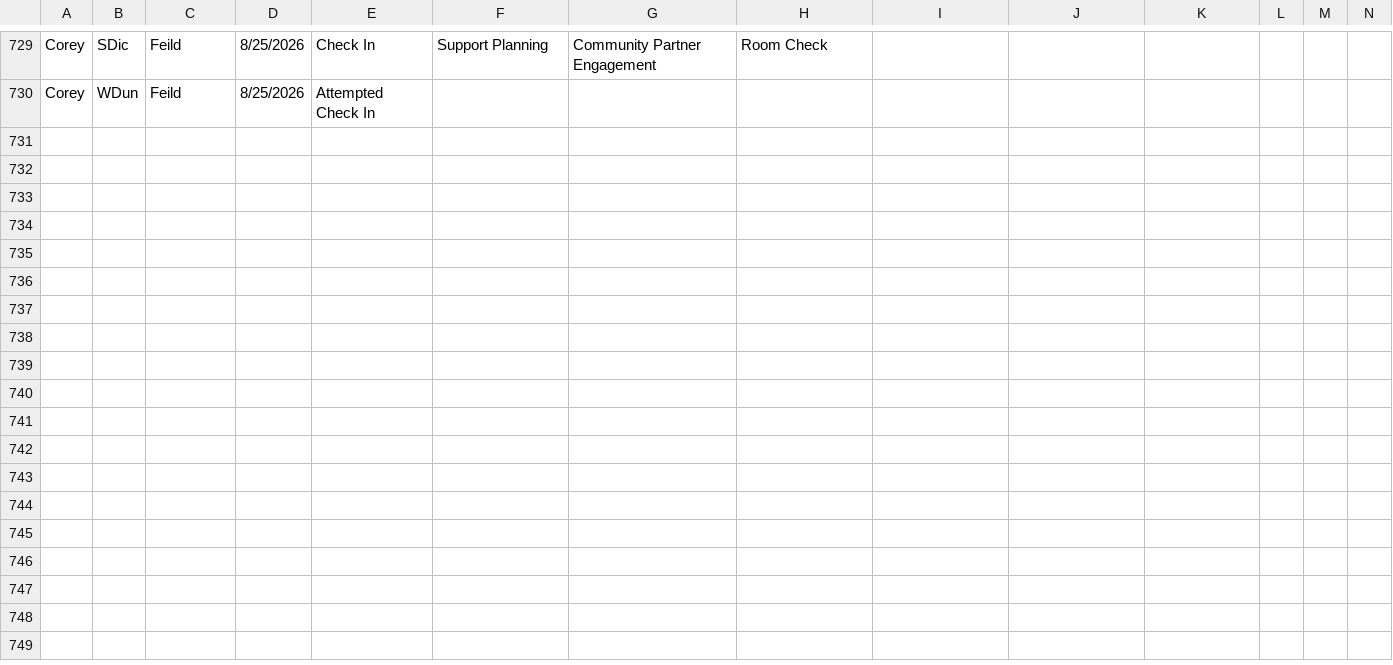
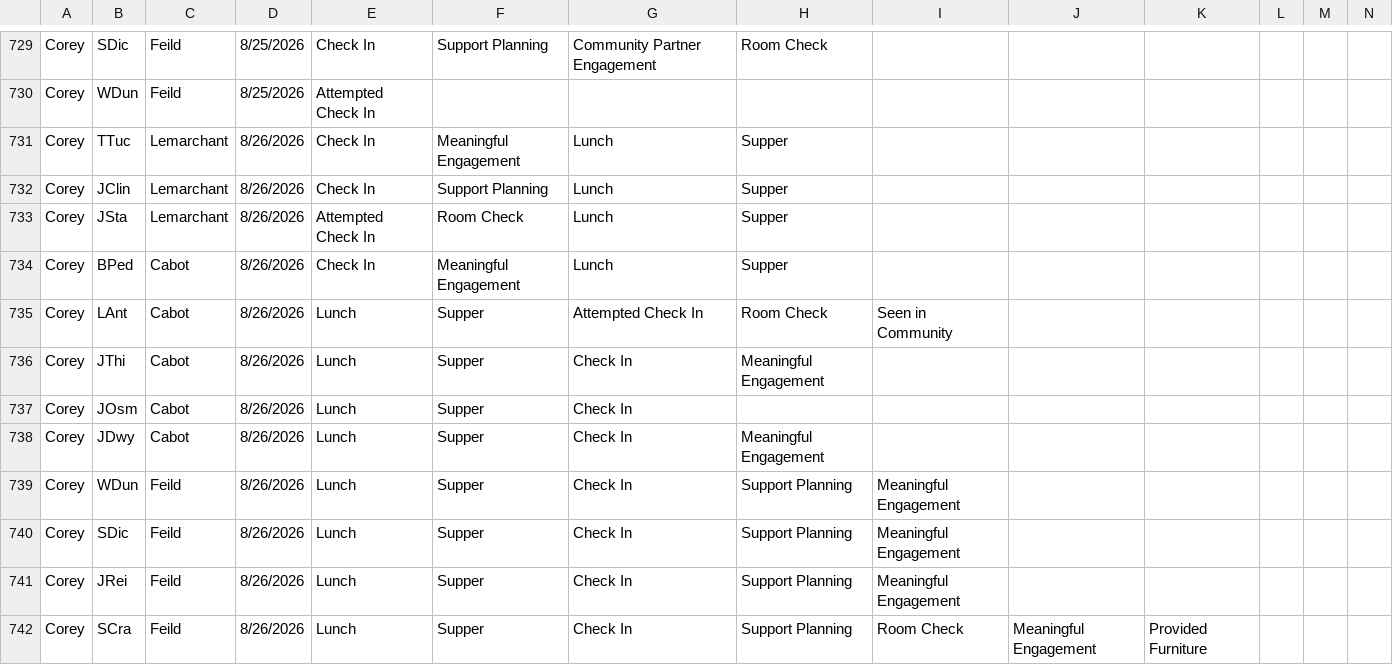
Before and after one commit to rcahill-code/homes-live, a CSV file: data/homes.csv, drawn as a sheet; only a part is shown, gaps mark what is left out; rows hold the shown columns only; the diff names each change by its address in the sheet, - before the commit and + after, or states it on an @@ line.

```diff
--- a/data/homes.csv
+++ b/data/homes.csv
+row 731: Corey | TTuc | Lemarchant | 8/26/2026 | Check In | Meaningful Engagement | Lunch | Supper
+row 732: Corey | JClin | Lemarchant | 8/26/2026 | Check In | Support Planning | Lunch | Supper
+row 733: Corey | JSta | Lemarchant | 8/26/2026 | Attempted Check In | Room Check | Lunch | Supper
+row 734: Corey | BPed | Cabot | 8/26/2026 | Check In | Meaningful Engagement | Lunch | Supper
+row 735: Corey | LAnt | Cabot | 8/26/2026 | Lunch | Supper | Attempted Check In | Room Check | Seen in Community
+row 736: Corey | JThi | Cabot | 8/26/2026 | Lunch | Supper | Check In | Meaningful Engagement
+row 737: Corey | JOsm | Cabot | 8/26/2026 | Lunch | Supper | Check In
+row 738: Corey | JDwy | Cabot | 8/26/2026 | Lunch | Supper | Check In | Meaningful Engagement
+row 739: Corey | WDun | Feild | 8/26/2026 | Lunch | Supper | Check In | Support Planning | Meaningful Engagement
+row 740: Corey | SDic | Feild | 8/26/2026 | Lunch | Supper | Check In | Support Planning | Meaningful Engagement
+row 741: Corey | JRei | Feild | 8/26/2026 | Lunch | Supper | Check In | Support Planning | Meaningful Engagement
+row 742: Corey | SCra | Feild | 8/26/2026 | Lunch | Supper | Check In | Support Planning | Room Check | Meaningful Engagement | Provided Furniture
```
